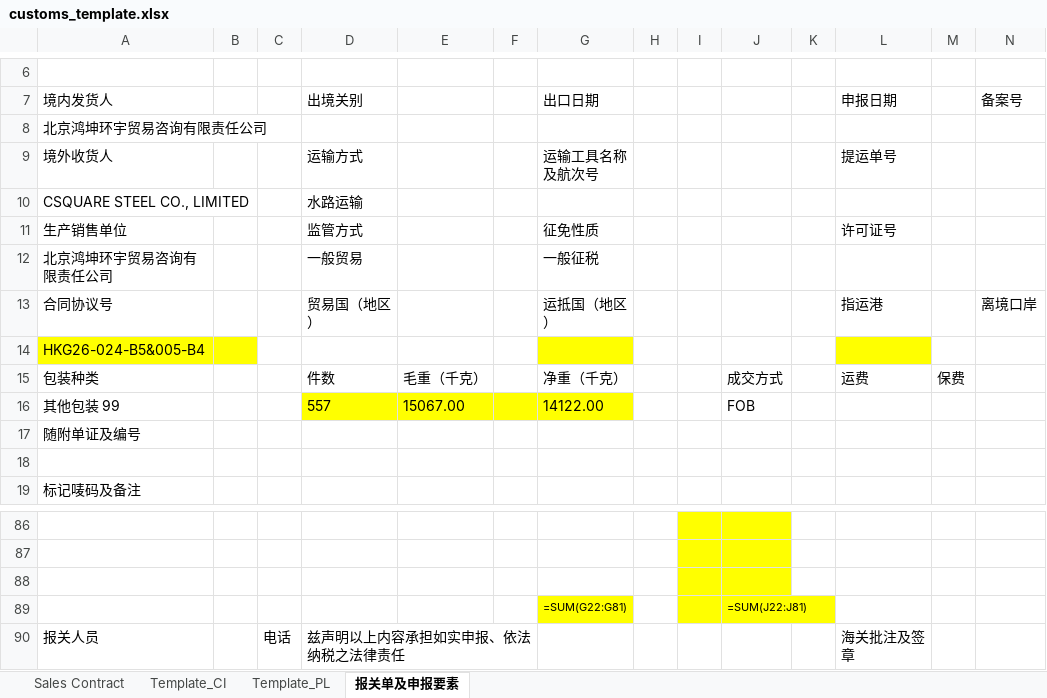
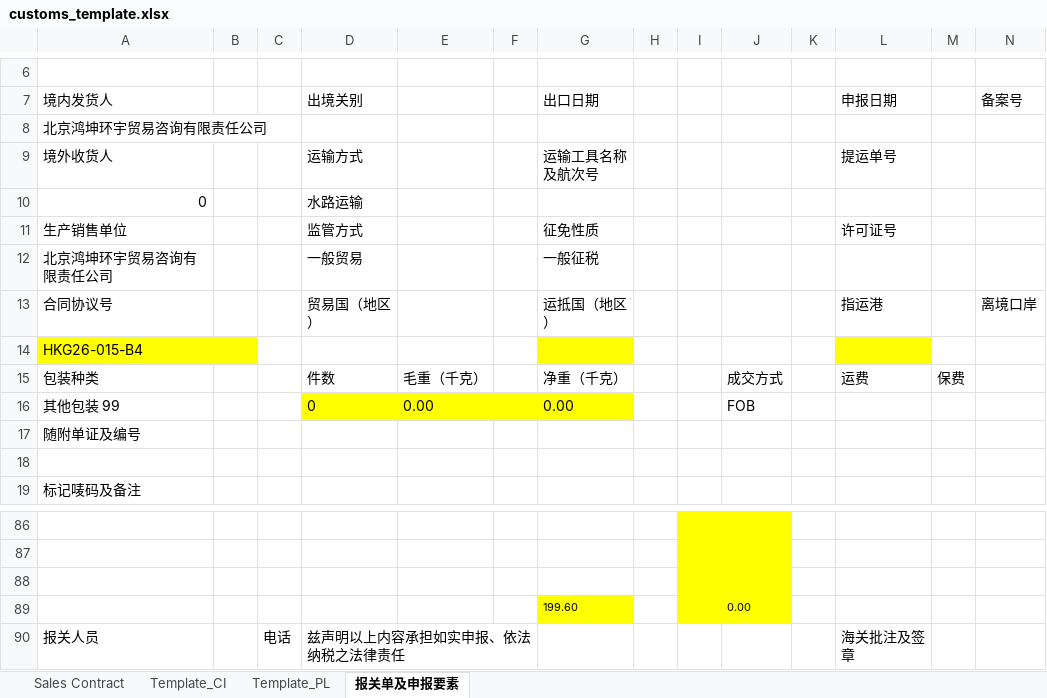
Before and after one commit to OrdinaryPPL17/procurement, an Excel workbook: customs_template.xlsx, sheet 报关单及申报要素, drawn as a sheet; only a part is shown, gaps mark what is left out; values as stored, in another font and other column widths than the file's, no borders; formulas without a stored value are shown as written; charts and pictures not drawn; removed rows and columns are numbered as before the commit, all else as after; rows hold the shown columns only; the diff covers the shown part only; the diff names each change by its address in the sheet, - before the commit and + after, or states it on an @@ line.

```diff
--- a/customs_template.xlsx (sheet 报关单及申报要素)
+++ b/customs_template.xlsx (sheet 报关单及申报要素)
@@ column A (境内发货人) renumbered between rows 10 and 14 @@
-row 16: 其他包装 99 |  |  | 557 | 15067.00 |  | 14122.00 |  |  | FOB
+row 16: 其他包装 99 |  |  | 0 | 0.00 |  | 0.00 |  |  | FOB
-row 89:  |  |  |  |  |  | =SUM(G22:G81) |  |  | =SUM(J22:J81)
+row 89:  |  |  |  |  |  | 199.60 |  |  | 0.00
```
Also changed, not shown: 60 added rows and 89 removed rows elsewhere in this sheet, sheet Sales Contract, sheet Template_PL, sheet Template_CI, hidden cells, charts or pictures.
